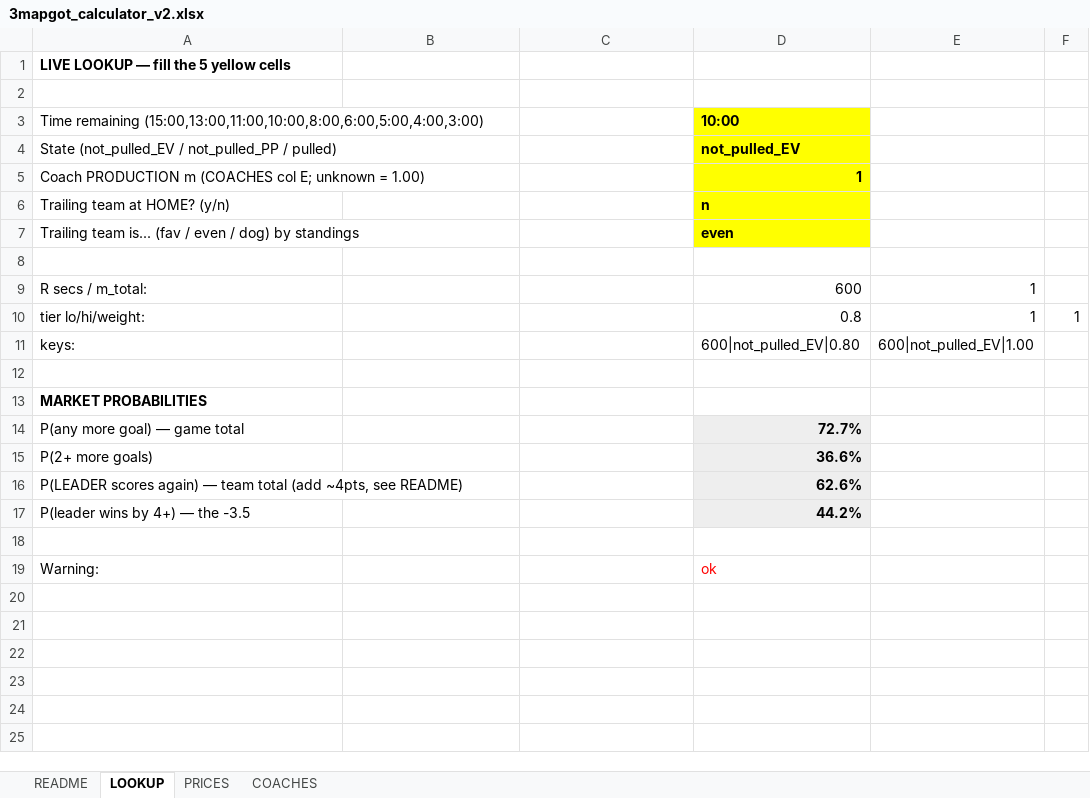
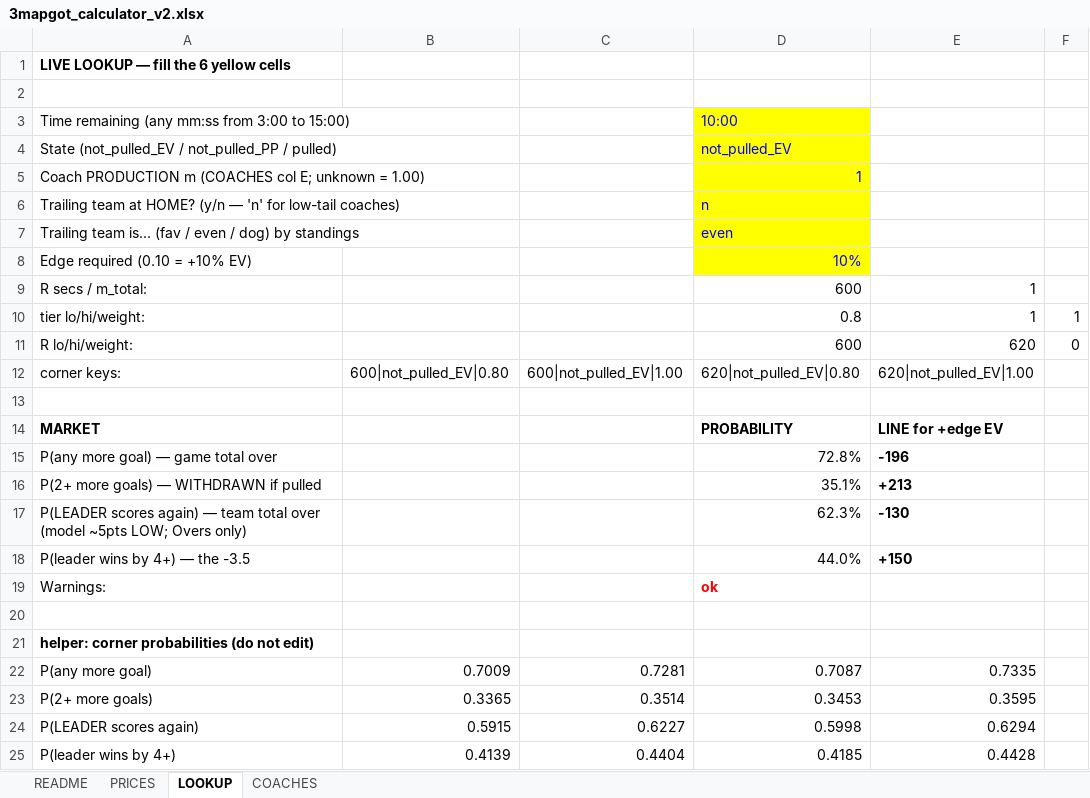
Before and after one commit to aiiiiepapi/HOCKEYPROJECTS_V2, an Excel workbook: live_model/3mapgot_calculator_v2.xlsx, sheet LOOKUP, drawn as a sheet; values as stored, in another font and other column widths than the file's, no borders; removed rows and columns are numbered as before the commit, all else as after; the diff names each change by its address in the sheet, - before the commit and + after, or states it on an @@ line.

```diff
--- a/live_model/3mapgot_calculator_v2.xlsx (sheet LOOKUP)
+++ b/live_model/3mapgot_calculator_v2.xlsx (sheet LOOKUP)
@@ sheet tab order changed: README | PRICES | LOOKUP | COACHES @@
-A1: LIVE LOOKUP — fill the 5 yellow cells
+A1: LIVE LOOKUP — fill the 6 yellow cells
-A3: Time remaining (15:00,13:00,11:00,10:00,8:00,6:00,5:00,4:00,3:00)
+A3: Time remaining (any mm:ss from 3:00 to 15:00)
@@ D3:D7 bold: on → off, text colour: black → #0000FF @@
-A6: Trailing team at HOME? (y/n)
+A6: Trailing team at HOME? (y/n — 'n' for low-tail coaches)
-row 8: (empty)
+row 8: Edge required (0.10 = +10% EV) |  |  | 10%
-D8 fill: none
+D8 fill: #FFFF00
-row 11: keys: |  |  | 600|not_pulled_EV|0.80 | 600|not_pulled_EV|1.00
+row 11: R lo/hi/weight: |  |  | 600 | 620 | 0
+row 12: corner keys: | 600|not_pulled_EV|0.80 | 600|not_pulled_EV|1.00 | 620|not_pulled_EV|0.80 | 620|not_pulled_EV|1.00
-row 13: MARKET PROBABILITIES
-row 14: P(any more goal) — game total |  |  | 72.7%
-row 15: P(2+ more goals) |  |  | 36.6%
-row 16: P(LEADER scores again) — team total (add ~4pts, see README) |  |  | 62.6%
+row 14: MARKET |  |  | PROBABILITY | LINE for +edge EV
+row 15: P(any more goal) — game total over |  |  | 72.8% | -196
+row 16: P(2+ more goals) — WITHDRAWN if pulled |  |  | 35.1% | +213
+row 17: P(LEADER scores again) — team total over (model ~5pts LOW; Overs only) |  |  | 62.3% | -130
-D18: 44.2%
+D18: 44.0%
@@ D18 bold: on → off, fill: #EEEEEE → none @@
-E18: (empty)
+E18: +150
+row 19: Warnings: |  |  | ok
-row 19: Warning: |  |  | ok
+row 21: helper: corner probabilities (do not edit)
+row 22: P(any more goal) | 0.7009 | 0.7281 | 0.7087 | 0.7335
+row 23: P(2+ more goals) | 0.3365 | 0.3514 | 0.3453 | 0.3595
+row 24: P(LEADER scores again) | 0.5915 | 0.6227 | 0.5998 | 0.6294
+row 25: P(leader wins by 4+) | 0.4139 | 0.4404 | 0.4185 | 0.4428
```
Also changed, not shown: sheet PRICES, sheet COACHES, sheet README, formulas that keep their value, 11 other files.
